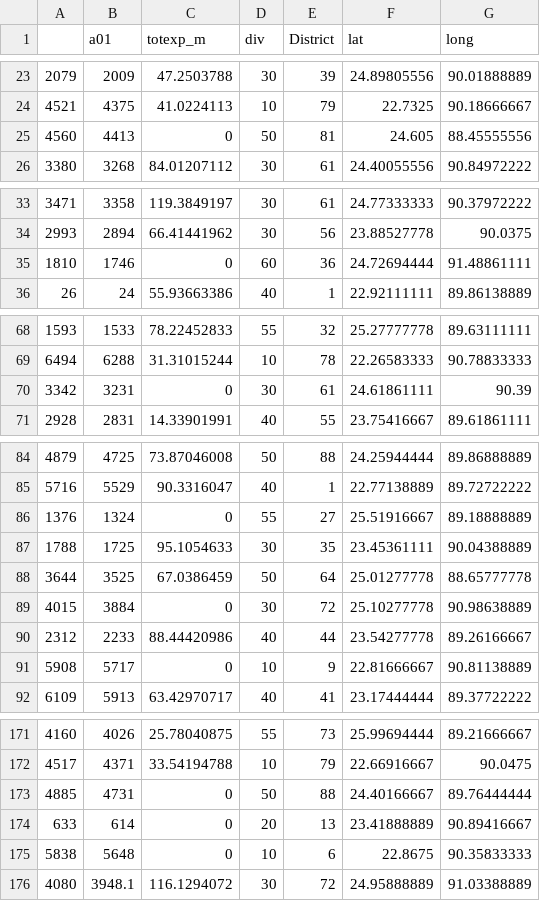
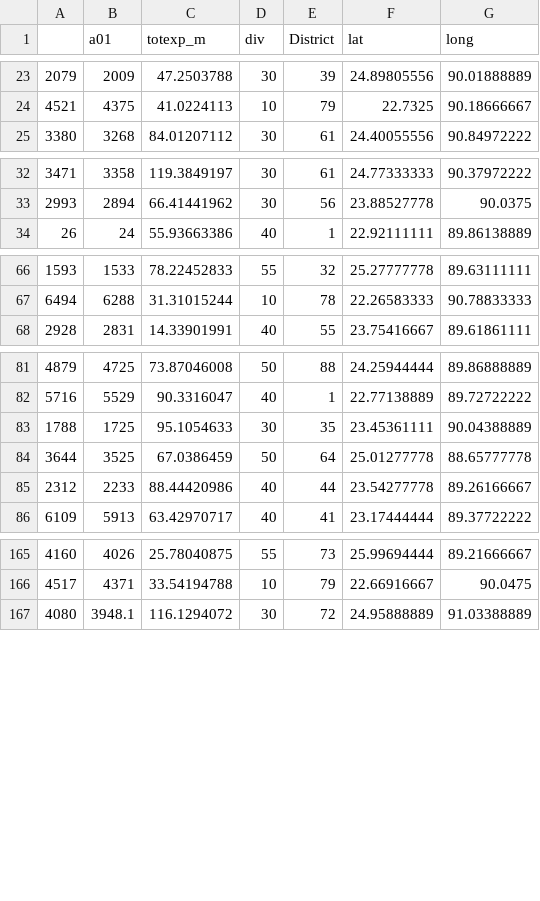
Before and after one commit to chrisyeh96/india-poverty, a CSV file: data/bangladesh_2015_train_fake.csv, drawn as a sheet; only a part is shown, gaps mark what is left out; the diff covers the shown part only.

Commit message:
csvs omit 0 expenditure data

```diff
--- a/data/bangladesh_2015_train_fake.csv
+++ b/data/bangladesh_2015_train_fake.csv
@@ -24,3 +24,2 @@
 4521,4375,41.0224113,10,79,22.7325,90.18666667
-4560,4413,0,50,81,24.605,88.45555556
 3380,3268,84.01207112,30,61,24.40055556,90.84972222
@@ -34,3 +33,2 @@
 2993,2894,66.41441962,30,56,23.88527778,90.0375
-1810,1746,0,60,36,24.72694444,91.48861111
 26,24,55.93663386,40,1,22.92111111,89.86138889
@@ -69,3 +67,2 @@
 6494,6288,31.31015244,10,78,22.26583333,90.78833333
-3342,3231,0,30,61,24.61861111,90.39
 2928,2831,14.33901991,40,55,23.75416667,89.61861111
@@ -85,8 +82,5 @@
 5716,5529,90.3316047,40,1,22.77138889,89.72722222
-1376,1324,0,55,27,25.51916667,89.18888889
 1788,1725,95.1054633,30,35,23.45361111,90.04388889
 3644,3525,67.0386459,50,64,25.01277778,88.65777778
-4015,3884,0,30,72,25.10277778,90.98638889
 2312,2233,88.44420986,40,44,23.54277778,89.26166667
-5908,5717,0,10,9,22.81666667,90.81138889
 6109,5913,63.42970717,40,41,23.17444444,89.37722222
@@ -172,5 +166,2 @@
 4517,4371,33.54194788,10,79,22.66916667,90.0475
-4885,4731,0,50,88,24.40166667,89.76444444
-633,614,0,20,13,23.41888889,90.89416667
-5838,5648,0,10,6,22.8675,90.35833333
 4080,3948.1,116.1294072,30,72,24.95888889,91.03388889
```
Also changed, not shown: 5 removed rows elsewhere in this file, data/bangladesh_2015_valid_fake.csv, 1 other file.
